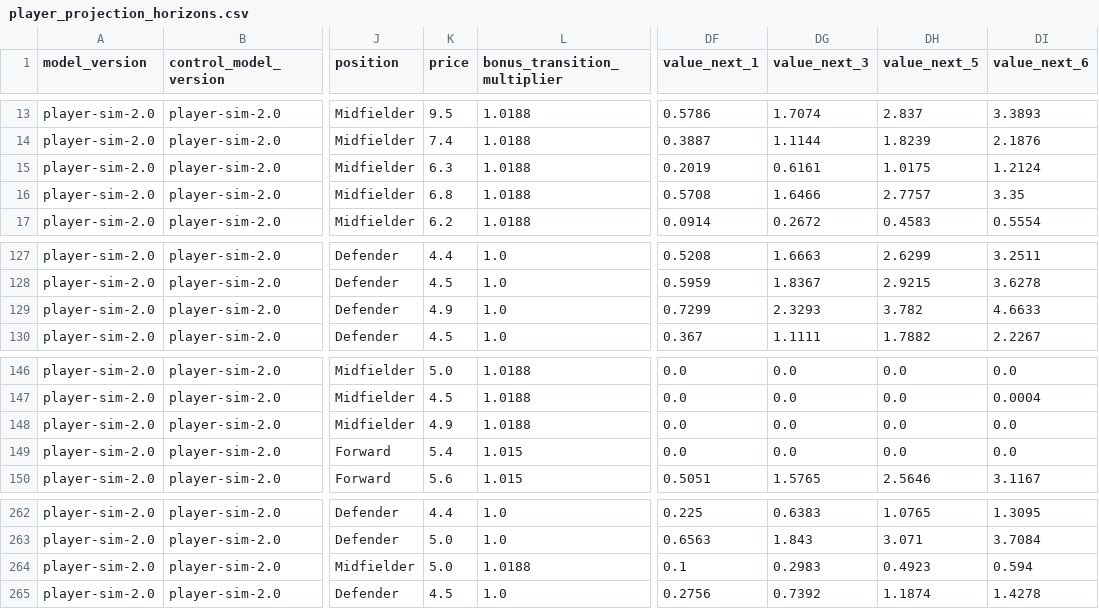
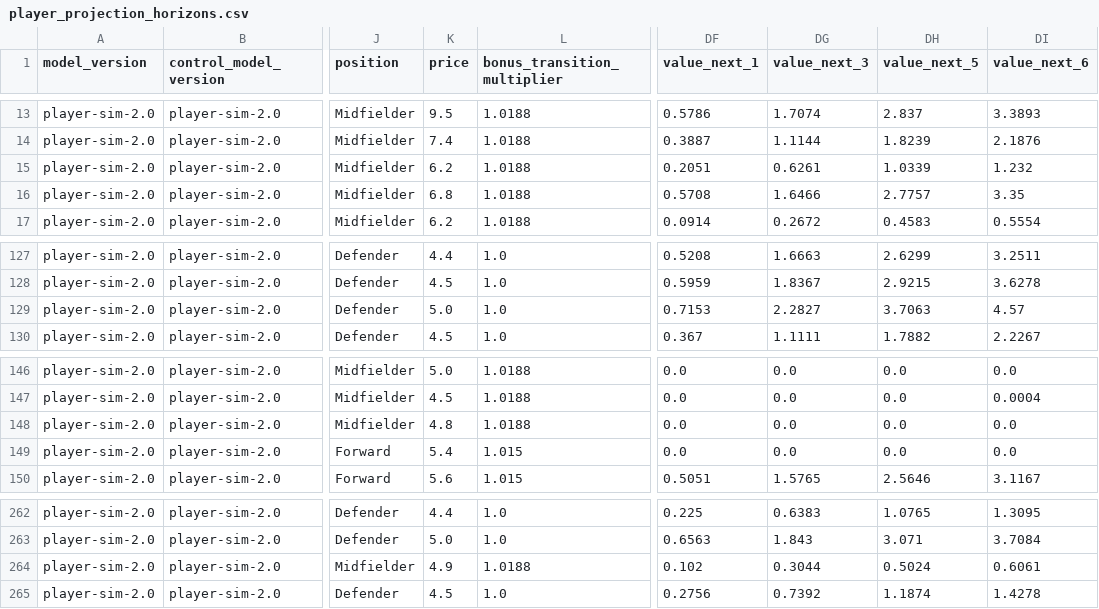
Before and after one commit to tametheboardgame/fpl-data-model, a CSV file: data/chatgpt/player_projection_horizons.csv, drawn as a sheet; only a part is shown, gaps mark what is left out; the diff names each change by its address in the sheet, - before the commit and + after, or states it on an @@ line.

```diff
--- a/data/chatgpt/player_projection_horizons.csv
+++ b/data/chatgpt/player_projection_horizons.csv
-K15 (price): 6.3
+K15 (price): 6.2
-DF15 (value_next_1): 0.2019
+DF15 (value_next_1): 0.2051
-DG15 (value_next_3): 0.6161
+DG15 (value_next_3): 0.6261
-DH15 (value_next_5): 1.0175
+DH15 (value_next_5): 1.0339
-DI15 (value_next_6): 1.2124
+DI15 (value_next_6): 1.232
-K129 (price): 4.9
+K129 (price): 5.0
-DF129 (value_next_1): 0.7299
+DF129 (value_next_1): 0.7153
-DG129 (value_next_3): 2.3293
+DG129 (value_next_3): 2.2827
-DH129 (value_next_5): 3.782
+DH129 (value_next_5): 3.7063
-DI129 (value_next_6): 4.6633
+DI129 (value_next_6): 4.57
-K148 (price): 4.9
+K148 (price): 4.8
-K264 (price): 5.0
+K264 (price): 4.9
-DF264 (value_next_1): 0.1
+DF264 (value_next_1): 0.102
-DG264 (value_next_3): 0.2983
+DG264 (value_next_3): 0.3044
-DH264 (value_next_5): 0.4923
+DH264 (value_next_5): 0.5024
-DI264 (value_next_6): 0.594
+DI264 (value_next_6): 0.6061
```
Also changed, not shown: data/chatgpt/player_rolling_features.csv, 13 other files.
